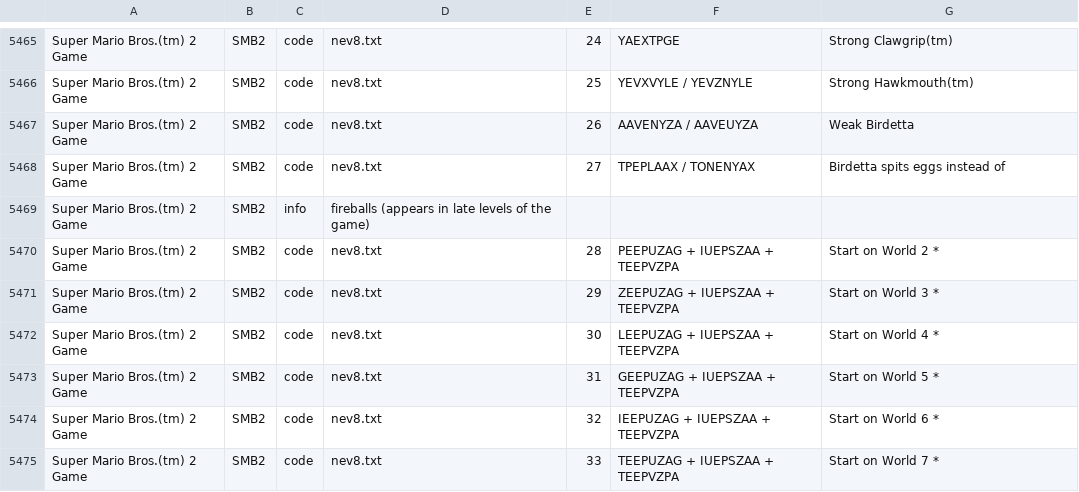
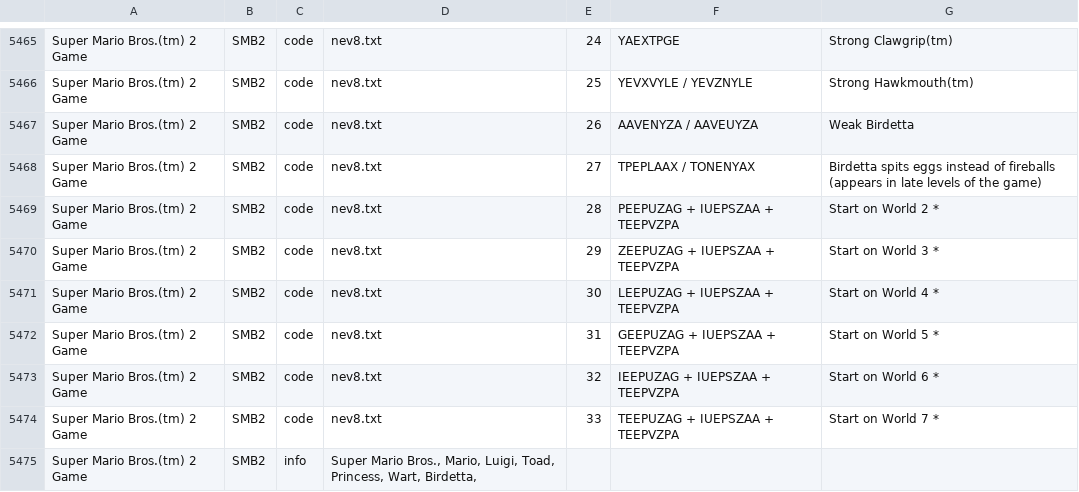
Before and after one commit to shellreef/gones, a CSV file: genie/galoob/all-nev.csv, drawn as a sheet; only a part is shown, gaps mark what is left out; the shorter side is filled out with more unchanged rows.

```diff
--- a/genie/galoob/all-nev.csv
+++ b/genie/galoob/all-nev.csv
@@ -5467,4 +5467,3 @@ Super Mario Bros.(tm) 2 Game	SMB2	code	nev8.txt	25	YEVXVYLE / YEVZNYLE	Strong Ha
 Super Mario Bros.(tm) 2 Game	SMB2	code	nev8.txt	26	AAVENYZA / AAVEUYZA	Weak Birdetta
-Super Mario Bros.(tm) 2 Game	SMB2	code	nev8.txt	27	TPEPLAAX / TONENYAX	Birdetta spits eggs instead of
-Super Mario Bros.(tm) 2 Game	SMB2	info	fireballs (appears in late levels of the game)
+Super Mario Bros.(tm) 2 Game	SMB2	code	nev8.txt	27	TPEPLAAX / TONENYAX	Birdetta spits eggs instead of fireballs (appears in late levels of the game)
 Super Mario Bros.(tm) 2 Game	SMB2	code	nev8.txt	28	PEEPUZAG + IUEPSZAA + TEEPVZPA	Start on World 2 *
```
Also changed, not shown: 2 other files.
